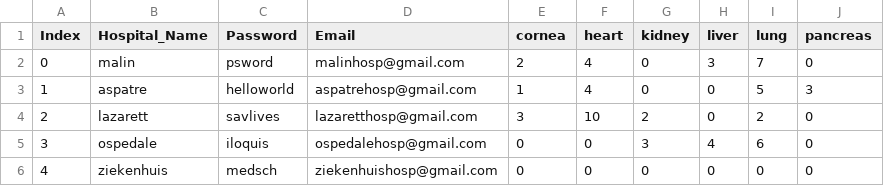
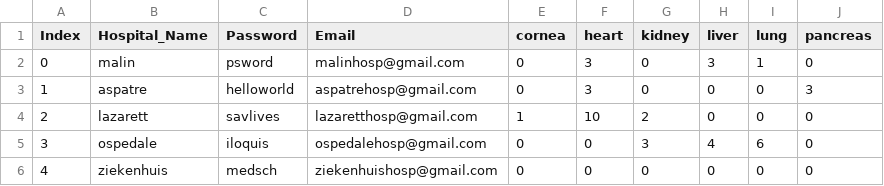
Before and after one commit to Astraxx04/Organ_Procurement_Network, a CSV file: static/Database/hospitals.csv, drawn as a sheet.

```diff
--- a/static/Database/hospitals.csv
+++ b/static/Database/hospitals.csv
@@ -1,5 +1,5 @@
 Index,Hospital_Name,Password,Email,cornea,heart,kidney,liver,lung,pancreas
-0,malin,psword,malinhosp@gmail.com,2,4,0,3,7,0
-1,aspatre,helloworld,aspatrehosp@gmail.com,1,4,0,0,5,3
-2,lazarett,savlives,lazaretthosp@gmail.com,3,10,2,0,2,0
+0,malin,psword,malinhosp@gmail.com,0,3,0,3,1,0
+1,aspatre,helloworld,aspatrehosp@gmail.com,0,3,0,0,0,3
+2,lazarett,savlives,lazaretthosp@gmail.com,1,10,2,0,0,0
 3,ospedale,iloquis,ospedalehosp@gmail.com,0,0,3,4,6,0
```
Also changed, not shown: 2 other files.
